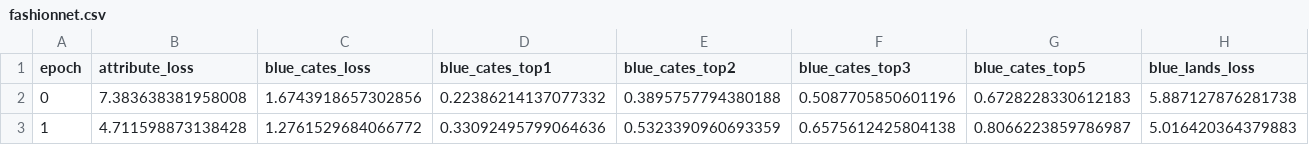
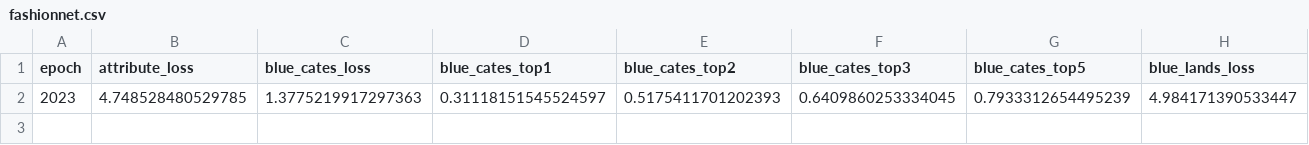
Before and after one commit to minhdua/chatbotcostome, a CSV file: backend/resources/cnn/logs/fashionnet/fashionnet.csv, drawn as a sheet; only a part is shown; removed rows and columns are numbered as before the commit, all else as after; rows hold the shown columns only; the diff names each change by its address in the sheet, - before the commit and + after, or states it on an @@ line.

```diff
--- a/backend/resources/cnn/logs/fashionnet/fashionnet.csv
+++ b/backend/resources/cnn/logs/fashionnet/fashionnet.csv
-row 2: 0 | 7.383638381958008 | 1.6743918657302856 | 0.22386214137077332 | 0.3895757794380188 | 0.5087705850601196 | 0.6728228330612183 | 5.887127876281738
-row 3: 1 | 4.711598873138428 | 1.2761529684066772 | 0.33092495799064636 | 0.5323390960693359 | 0.6575612425804138 | 0.8066223859786987 | 5.016420364379883
+row 2: 2023 | 4.748528480529785 | 1.3775219917297363 | 0.31118151545524597 | 0.5175411701202393 | 0.6409860253334045 | 0.7933312654495239 | 4.984171390533447
```
Also changed, not shown: 24 other files.
